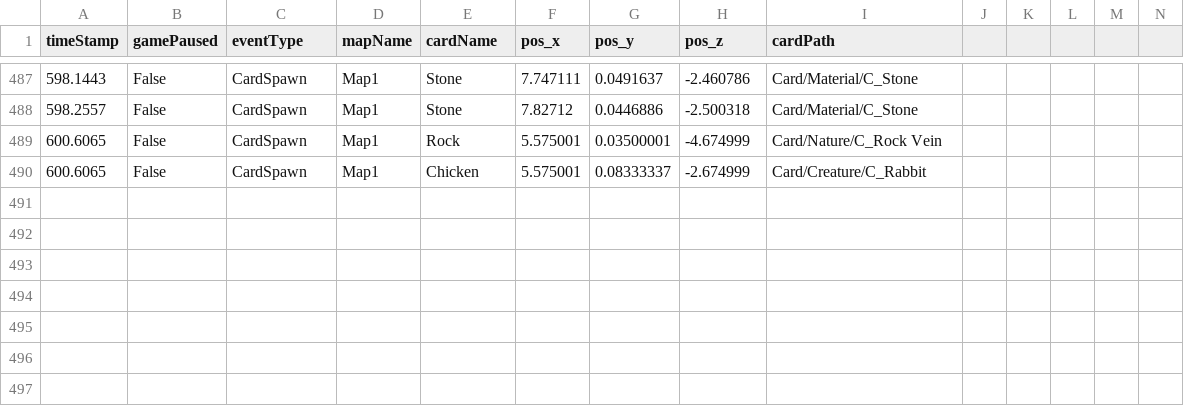
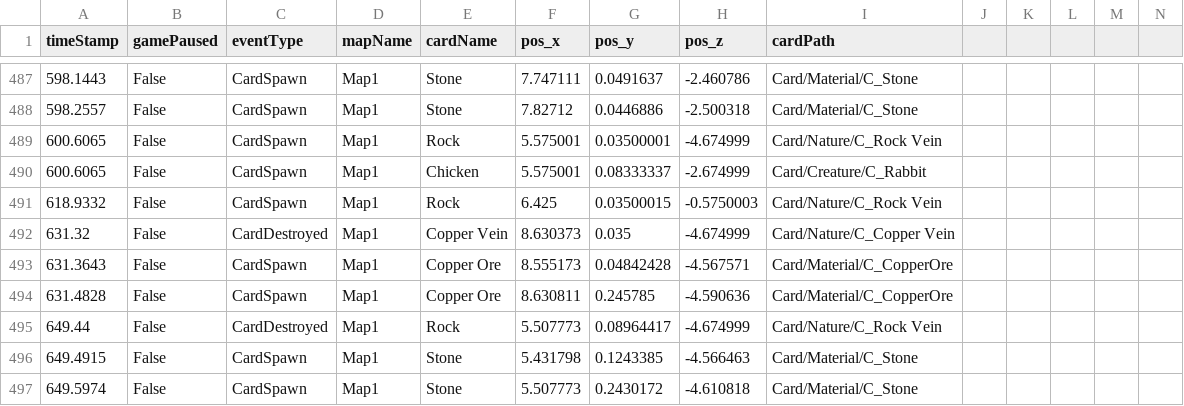
Before and after one commit to SuperHellCat/TCS_TELEREPO, a CSV file: Data/Recent/UDTPH_20240423085936.csv, drawn as a sheet; only a part is shown, gaps mark what is left out; rows hold the shown columns only; the diff names each change by its address in the sheet, - before the commit and + after, or states it on an @@ line.

Commit message:
New Data Recorded At 2024-04-23-09-10-44

```diff
--- a/Data/Recent/UDTPH_20240423085936.csv
+++ b/Data/Recent/UDTPH_20240423085936.csv
+row 491: 618.9332 | False | CardSpawn | Map1 | Rock | 6.425 | 0.03500015 | -0.5750003 | Card/Nature/C_Rock Vein
+row 492: 631.32 | False | CardDestroyed | Map1 | Copper Vein | 8.630373 | 0.035 | -4.674999 | Card/Nature/C_Copper Vein
+row 493: 631.3643 | False | CardSpawn | Map1 | Copper Ore | 8.555173 | 0.04842428 | -4.567571 | Card/Material/C_CopperOre
+row 494: 631.4828 | False | CardSpawn | Map1 | Copper Ore | 8.630811 | 0.245785 | -4.590636 | Card/Material/C_CopperOre
+row 495: 649.44 | False | CardDestroyed | Map1 | Rock | 5.507773 | 0.08964417 | -4.674999 | Card/Nature/C_Rock Vein
+row 496: 649.4915 | False | CardSpawn | Map1 | Stone | 5.431798 | 0.1243385 | -4.566463 | Card/Material/C_Stone
+row 497: 649.5974 | False | CardSpawn | Map1 | Stone | 5.507773 | 0.2430172 | -4.610818 | Card/Material/C_Stone
```
